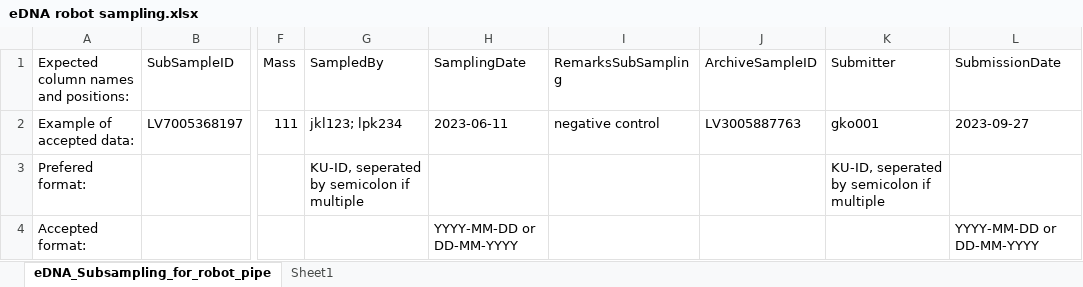
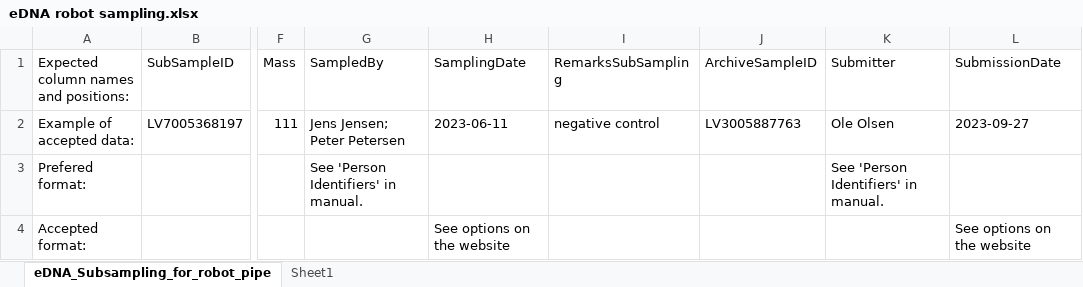
Before and after one commit to magnujo/gg-metadatabase-ui, an Excel workbook: static/example_sheets_online/eDNA robot sampling.xlsx, sheet eDNA_Subsampling_for_robot_pipe, drawn as a sheet; only a part is shown, gaps mark what is left out; values as stored, in another font and other column widths than the file's, no borders; table styles not drawn; the diff names each change by its address in the sheet, - before the commit and + after, or states it on an @@ line.

Commit message:
manual update

```diff
--- a/static/example_sheets_online/eDNA robot sampling.xlsx (sheet eDNA_Subsampling_for_robot_pipe)
+++ b/static/example_sheets_online/eDNA robot sampling.xlsx (sheet eDNA_Subsampling_for_robot_pipe)
-G2 (SampledBy): jkl123; lpk234
+G2 (SampledBy): Jens Jensen; Peter Petersen
-K2 (Submitter): gko001
+K2 (Submitter): Ole Olsen
-G3 (SampledBy): KU-ID, seperated by semicolon if multiple
+G3 (SampledBy): See 'Person Identifiers' in manual.
-K3 (Submitter): KU-ID, seperated by semicolon if multiple
+K3 (Submitter): See 'Person Identifiers' in manual.
-H4 (SamplingDate): YYYY-MM-DD or DD-MM-YYYY
+H4 (SamplingDate): See options on the website
-L4 (SubmissionDate): YYYY-MM-DD or DD-MM-YYYY
+L4 (SubmissionDate): See options on the website
```
Also changed, not shown: 3 other files.
